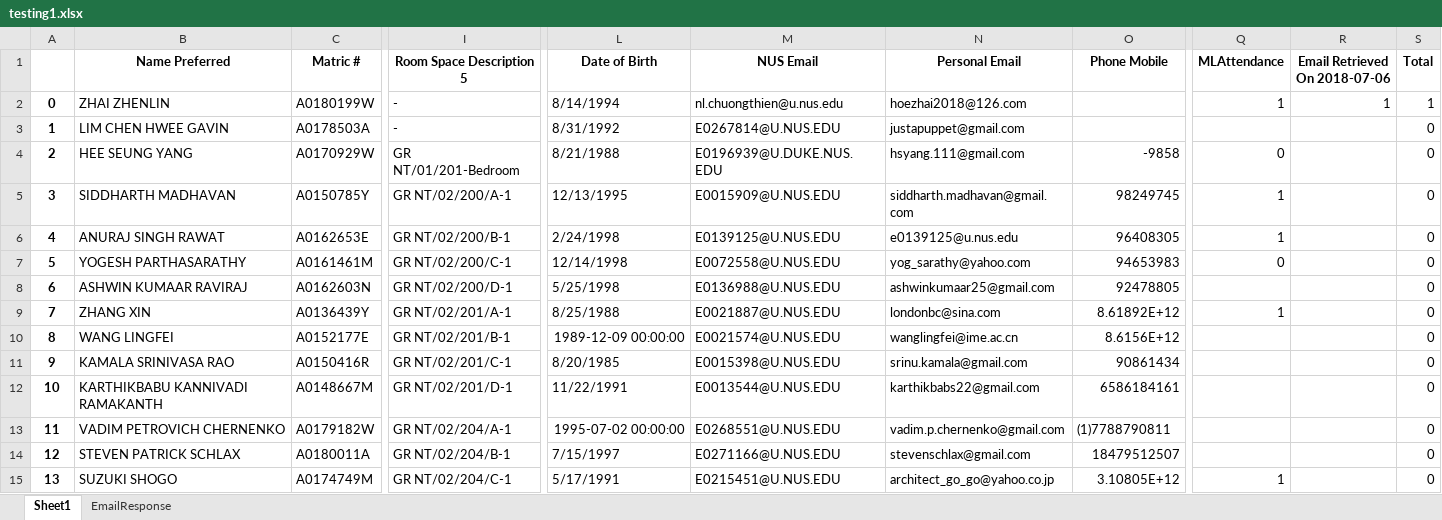
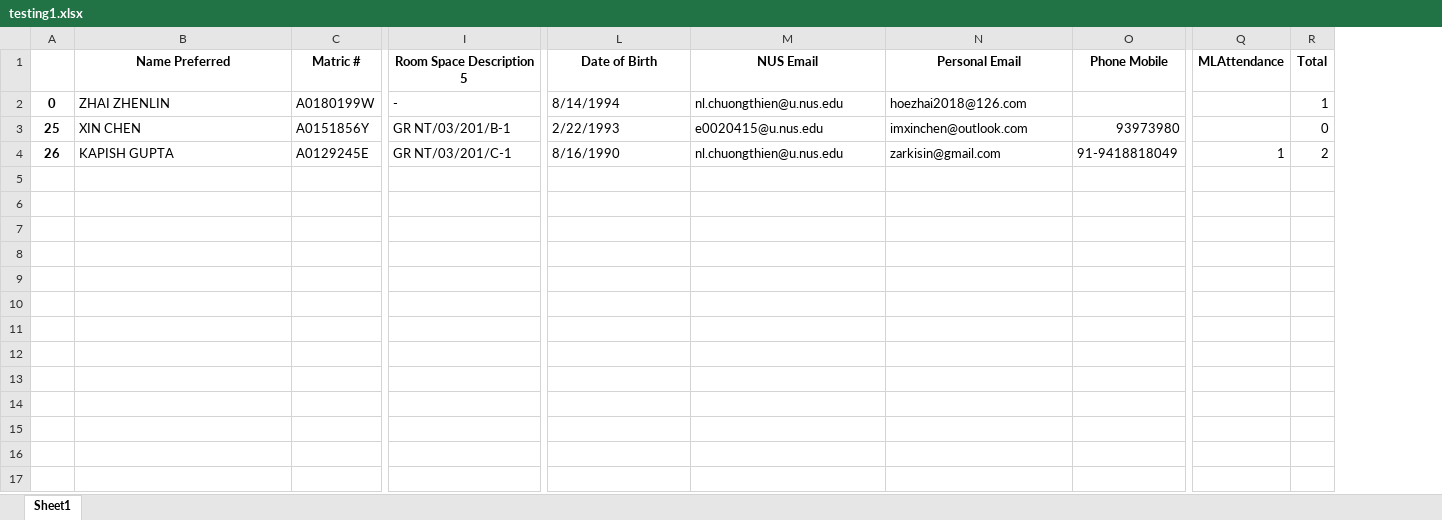
Before and after one commit to NUS-Anonymous/UTRAPP, an Excel workbook: testing1.xlsx, sheet Sheet1, drawn as a sheet; only a part is shown, gaps mark what is left out; values as stored, in another font and other column widths than the file's, no borders; removed rows and columns are numbered as before the commit, all else as after; rows hold the shown columns only; the diff covers the shown part only; the diff names each change by its address in the sheet, - before the commit and + after, or states it on an @@ line.

```diff
--- a/testing1.xlsx (sheet Sheet1)
+++ b/testing1.xlsx (sheet Sheet1)
-sheet tab: EmailResponse
-column A, row 2: 0; rows 10-11: 8 | 9
+column A, rows 2-4: 0 | 25 | 26
-column R (Email Retrieved On 2018-07-06), row 2: 1
-Q2 (MLAttendance): 1
+Q2 (MLAttendance): (empty)
-row 3: 1 | LIM CHEN HWEE GAVIN | A0178503A | - | 8/31/1992 | E0267814@U.NUS.EDU | justapuppet@gmail.com |  |  |  | 0
-row 4: 2 | HEE SEUNG YANG | A0170929W | GR NT/01/201-Bedroom | 8/21/1988 | E0196939@U.DUKE.NUS.EDU | hsyang.111@gmail.com | -9858 | 0 |  | 0
-row 5: 3 | SIDDHARTH MADHAVAN | A0150785Y | GR NT/02/200/A-1 | 12/13/1995 | E0015909@U.NUS.EDU | siddharth.madhavan@gmail.com | 98249745 | 1 |  | 0
-row 6: 4 | ANURAJ SINGH RAWAT | A0162653E | GR NT/02/200/B-1 | 2/24/1998 | E0139125@U.NUS.EDU | e0139125@u.nus.edu | 96408305 | 1 |  | 0
-row 7: 5 | YOGESH PARTHASARATHY | A0161461M | GR NT/02/200/C-1 | 12/14/1998 | E0072558@U.NUS.EDU | yog_sarathy@yahoo.com | 94653983 | 0 |  | 0
-row 8: 6 | ASHWIN KUMAAR RAVIRAJ | A0162603N | GR NT/02/200/D-1 | 5/25/1998 | E0136988@U.NUS.EDU | ashwinkumaar25@gmail.com | 92478805 |  |  | 0
-row 9: 7 | ZHANG XIN | A0136439Y | GR NT/02/201/A-1 | 8/25/1988 | E0021887@U.NUS.EDU | londonbc@sina.com | 8.61892E+12 | 1 |  | 0
-B3 (Name Preferred): WANG LINGFEI
+B3 (Name Preferred): XIN CHEN
-C3 (Matric #): A0152177E
+C3 (Matric #): A0151856Y
-I3 (Room Space Description 5): GR NT/02/201/B-1
+I3 (Room Space Description 5): GR NT/03/201/B-1
-L3 (Date of Birth): 1989-12-09 00:00:00
+L3 (Date of Birth): 2/22/1993
-M3 (NUS Email): E0021574@U.NUS.EDU
+M3 (NUS Email): e0020415@u.nus.edu
-N3 (Personal Email): wanglingfei@ime.ac.cn
+N3 (Personal Email): imxinchen@outlook.com
-O3 (Phone Mobile): 8.6156E+12
+O3 (Phone Mobile): 93973980
-B4 (Name Preferred): KAMALA SRINIVASA RAO
+B4 (Name Preferred): KAPISH GUPTA
-C4 (Matric #): A0150416R
+C4 (Matric #): A0129245E
-I4 (Room Space Description 5): GR NT/02/201/C-1
+I4 (Room Space Description 5): GR NT/03/201/C-1
-L4 (Date of Birth): 8/20/1985
+L4 (Date of Birth): 8/16/1990
-M4 (NUS Email): E0015398@U.NUS.EDU
+M4 (NUS Email): nl.chuongthien@u.nus.edu
-N4 (Personal Email): srinu.kamala@gmail.com
+N4 (Personal Email): zarkisin@gmail.com
-O4 (Phone Mobile): 90861434
+O4 (Phone Mobile): 91-9418818049
-Q4 (MLAttendance): (empty)
+Q4 (MLAttendance): 1
-R4 (Total): 0
+R4 (Total): 2
-row 12: 10 | KARTHIKBABU KANNIVADI RAMAKANTH | A0148667M | GR NT/02/201/D-1 | 11/22/1991 | E0013544@U.NUS.EDU | karthikbabs22@gmail.com | 6586184161 |  |  | 0
-row 13: 11 | VADIM PETROVICH CHERNENKO | A0179182W | GR NT/02/204/A-1 | 1995-07-02 00:00:00 | E0268551@U.NUS.EDU | vadim.p.chernenko@gmail.com | (1)7788790811 |  |  | 0
-row 14: 12 | STEVEN PATRICK SCHLAX | A0180011A | GR NT/02/204/B-1 | 7/15/1997 | E0271166@U.NUS.EDU | stevenschlax@gmail.com | 18479512507 |  |  | 0
-row 15: 13 | SUZUKI SHOGO | A0174749M | GR NT/02/204/C-1 | 5/17/1991 | E0215451@U.NUS.EDU | architect_go_go@yahoo.co.jp | 3.10805E+12 | 1 |  | 0
```
Also changed, not shown: 10 removed rows and 1 edited cell elsewhere in this sheet, 9 other files.
